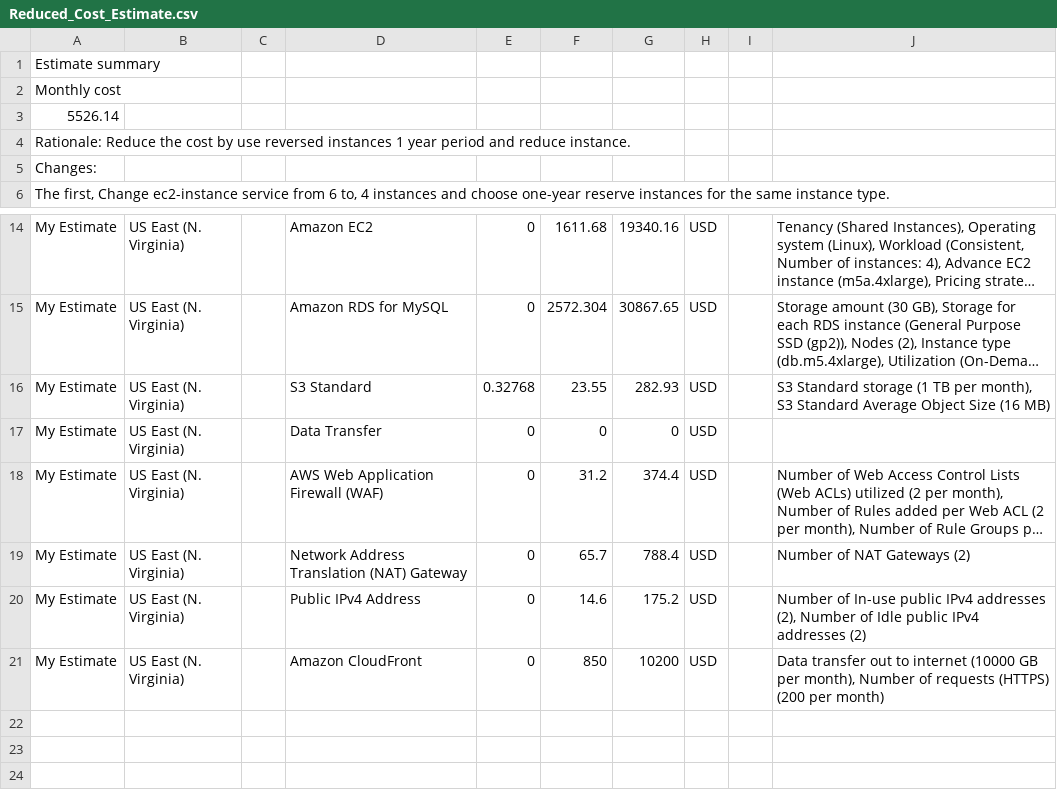
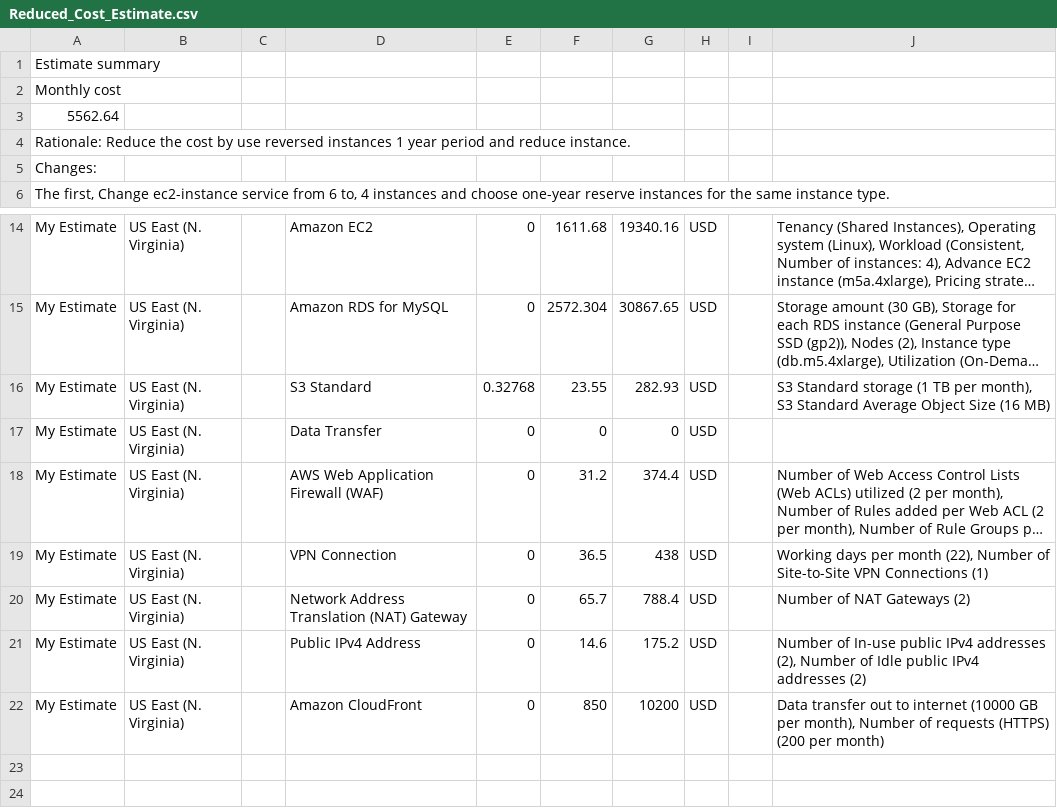
Before and after one commit to TranNgocQuy123/cd0345-quytn-01, a CSV file: Reduced_Cost_Estimate.csv, drawn as a sheet; only a part is shown, gaps mark what is left out; the shorter side is filled out with more unchanged rows; long unchanged cells end in …; the diff names each change by its address in the sheet, - before the commit and + after, or states it on an @@ line.

Commit message:
Update Reduced_Cost_Estimate.csv

```diff
--- a/Reduced_Cost_Estimate.csv
+++ b/Reduced_Cost_Estimate.csv
-A3: 5526.14
+A3: 5562.64
+row 19: My Estimate | US East (N. Virginia) |  | VPN Connection | 0 | 36.5 | 438 | USD |  | Working days per month (22), Number of Site-to-Site VPN Connections (1)
```
